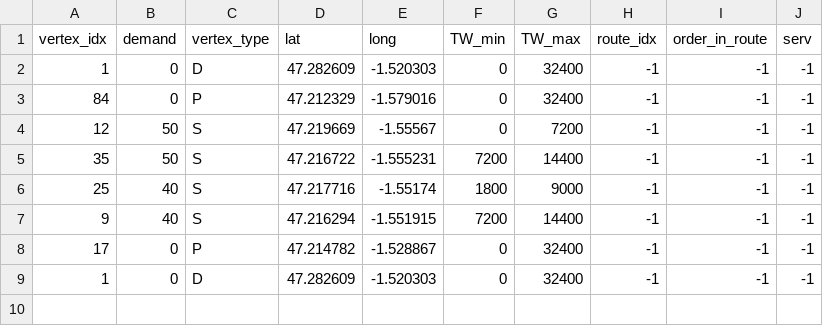
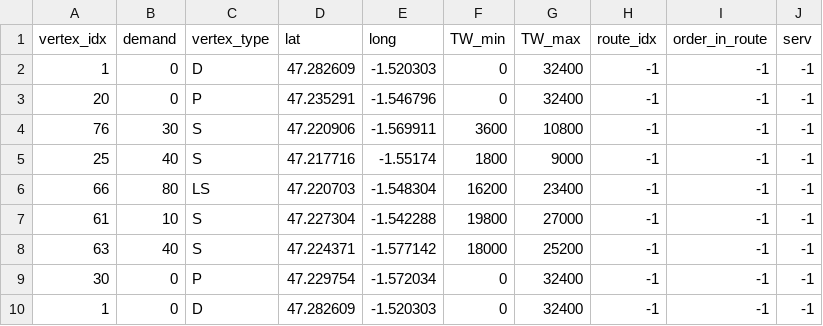
Before and after one commit to thaddeusLEONARD/Transport, a CSV file: output/routesy.csv, drawn as a sheet.

Commit message:
ça marche mais c'est moins long

```diff
--- a/output/routesy.csv
+++ b/output/routesy.csv
@@ -2,8 +2,9 @@ vertex_idx	demand	vertex_type	lat	long	TW_min	TW_max	route_idx	order_in_route	se
 1	0	D	47.282609	-1.520303	0	32400	-1	-1	-1
-84	0	P	47.212329	-1.579016	0	32400	-1	-1	-1
-12	50	S	47.219669	-1.55567	0	7200	-1	-1	-1
-35	50	S	47.216722	-1.555231	7200	14400	-1	-1	-1
+20	0	P	47.235291	-1.546796	0	32400	-1	-1	-1
+76	30	S	47.220906	-1.569911	3600	10800	-1	-1	-1
 25	40	S	47.217716	-1.55174	1800	9000	-1	-1	-1
-9	40	S	47.216294	-1.551915	7200	14400	-1	-1	-1
-17	0	P	47.214782	-1.528867	0	32400	-1	-1	-1
+66	80	LS	47.220703	-1.548304	16200	23400	-1	-1	-1
+61	10	S	47.227304	-1.542288	19800	27000	-1	-1	-1
+63	40	S	47.224371	-1.577142	18000	25200	-1	-1	-1
+30	0	P	47.229754	-1.572034	0	32400	-1	-1	-1
 1	0	D	47.282609	-1.520303	0	32400	-1	-1	-1
```
Also changed, not shown: output/routesx.csv, 4 other files.
